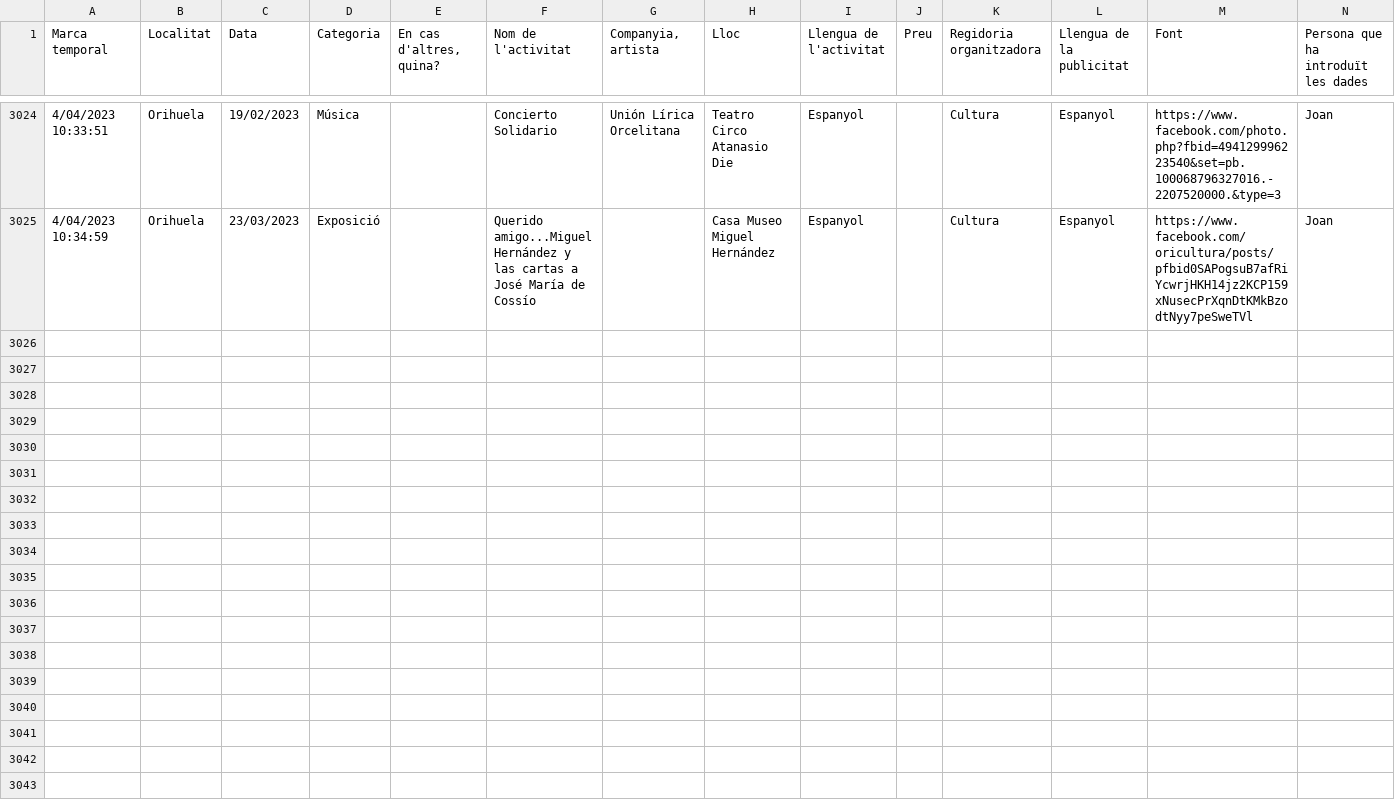
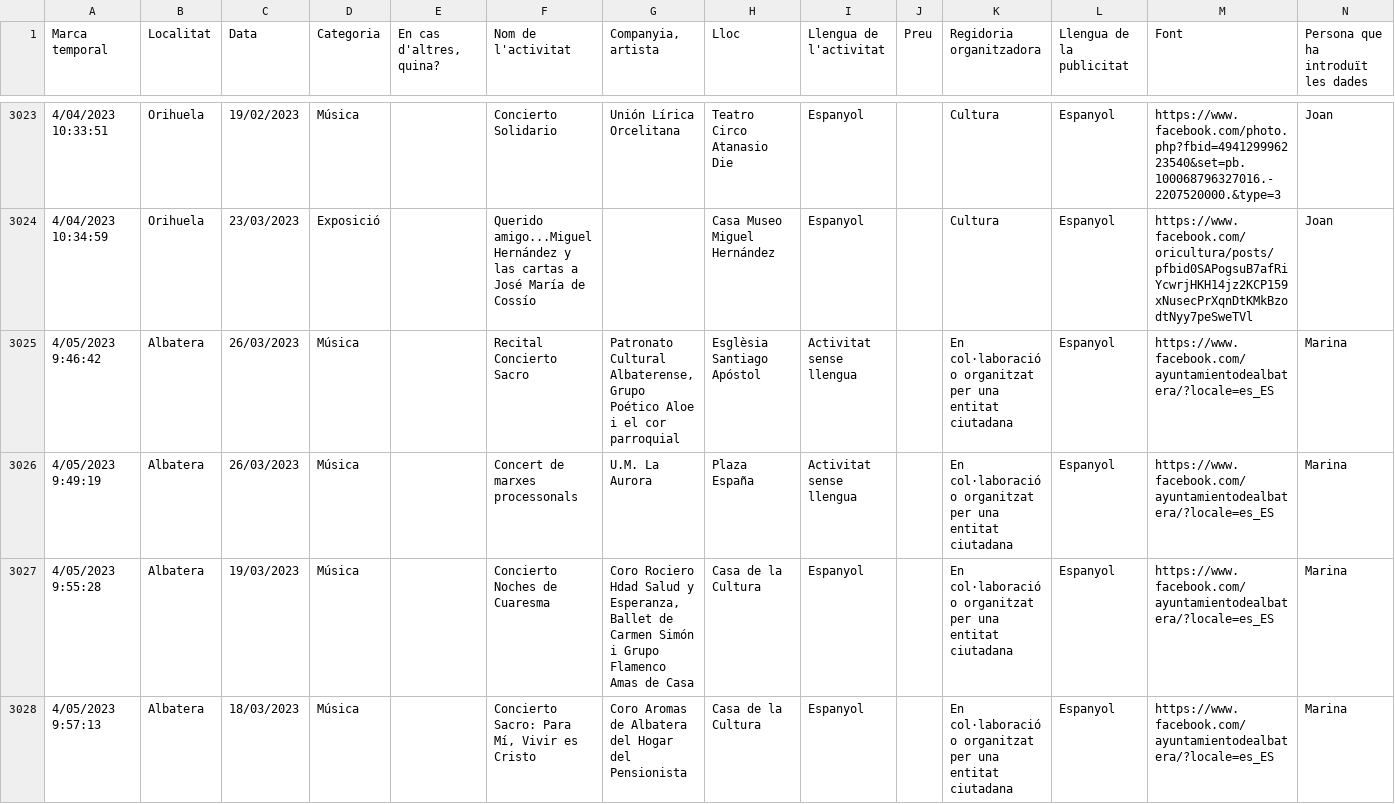
Before and after one commit to JQ-MC/acpv-projecte-linguistic, a CSV file: data/activitats_alacant.csv, drawn as a sheet; only a part is shown, gaps mark what is left out; the diff covers the shown part only; the diff names each change by its address in the sheet, - before the commit and + after, or states it on an @@ line.

```diff
--- a/data/activitats_alacant.csv
+++ b/data/activitats_alacant.csv
+row 3025: 4/05/2023 9:46:42 | Albatera | 26/03/2023 | Música |  | Recital Concierto Sacro | Patronato Cultural Albaterense, Grupo Poético Aloe i el cor parroquial | Esglèsia Santiago Apóstol | Activitat sense llengua |  | En col·laboració o organitzat per una entitat ciutadana | Espanyol | https://www.facebook.com/ayuntamientodealbatera/?locale=es_ES | Marina
+row 3026: 4/05/2023 9:49:19 | Albatera | 26/03/2023 | Música |  | Concert de marxes processonals | U.M. La Aurora | Plaza España | Activitat sense llengua |  | En col·laboració o organitzat per una entitat ciutadana | Espanyol | https://www.facebook.com/ayuntamientodealbatera/?locale=es_ES | Marina
+row 3027: 4/05/2023 9:55:28 | Albatera | 19/03/2023 | Música |  | Concierto Noches de Cuaresma | Coro Rociero Hdad Salud y Esperanza, Ballet de Carmen Simón i Grupo Flamenco Amas de Casa | Casa de la Cultura | Espanyol |  | En col·laboració o organitzat per una entitat ciutadana | Espanyol | https://www.facebook.com/ayuntamientodealbatera/?locale=es_ES | Marina
+row 3028: 4/05/2023 9:57:13 | Albatera | 18/03/2023 | Música |  | Concierto Sacro: Para Mí, Vivir es Cristo | Coro Aromas de Albatera del Hogar del Pensionista | Casa de la Cultura | Espanyol |  | En col·laboració o organitzat per una entitat ciutadana | Espanyol | https://www.facebook.com/ayuntamientodealbatera/?locale=es_ES | Marina
```
Also changed, not shown: 4 added rows, 1 removed row, 1 moved row and 4 edited cells elsewhere in this file, data/activitats_castello.csv, data/activitats_summaries.csv, 3 other files.
